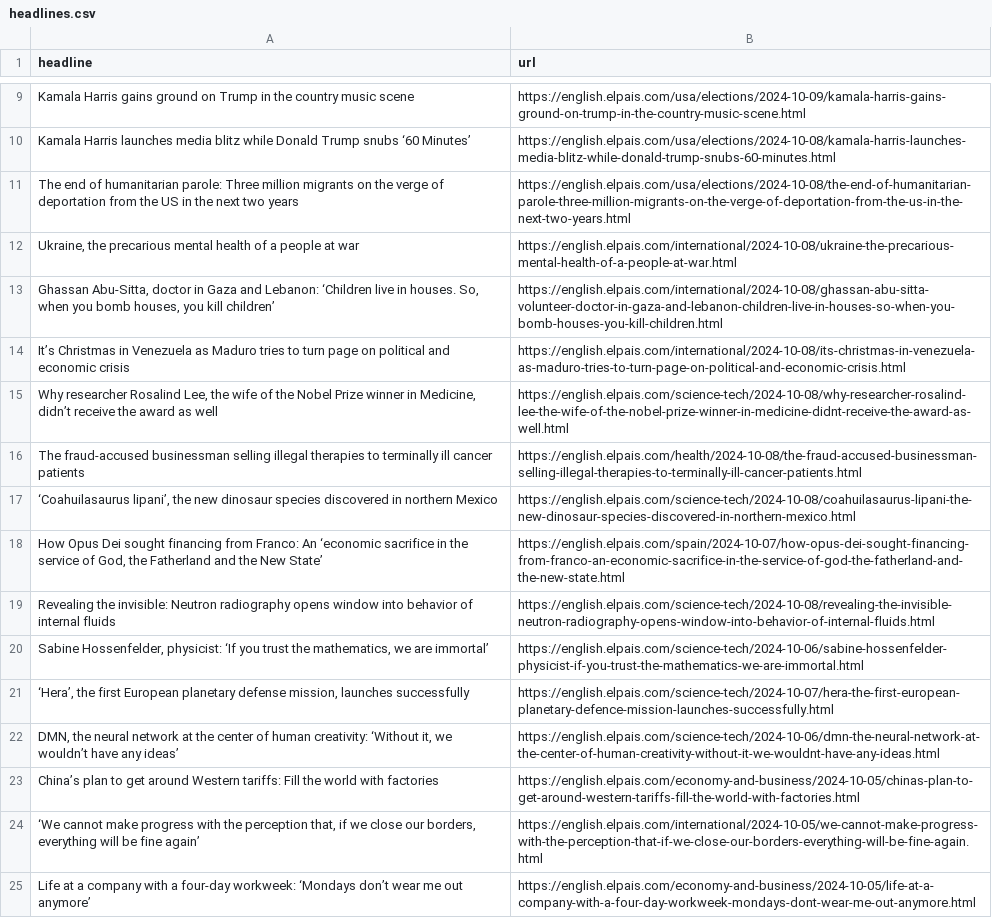
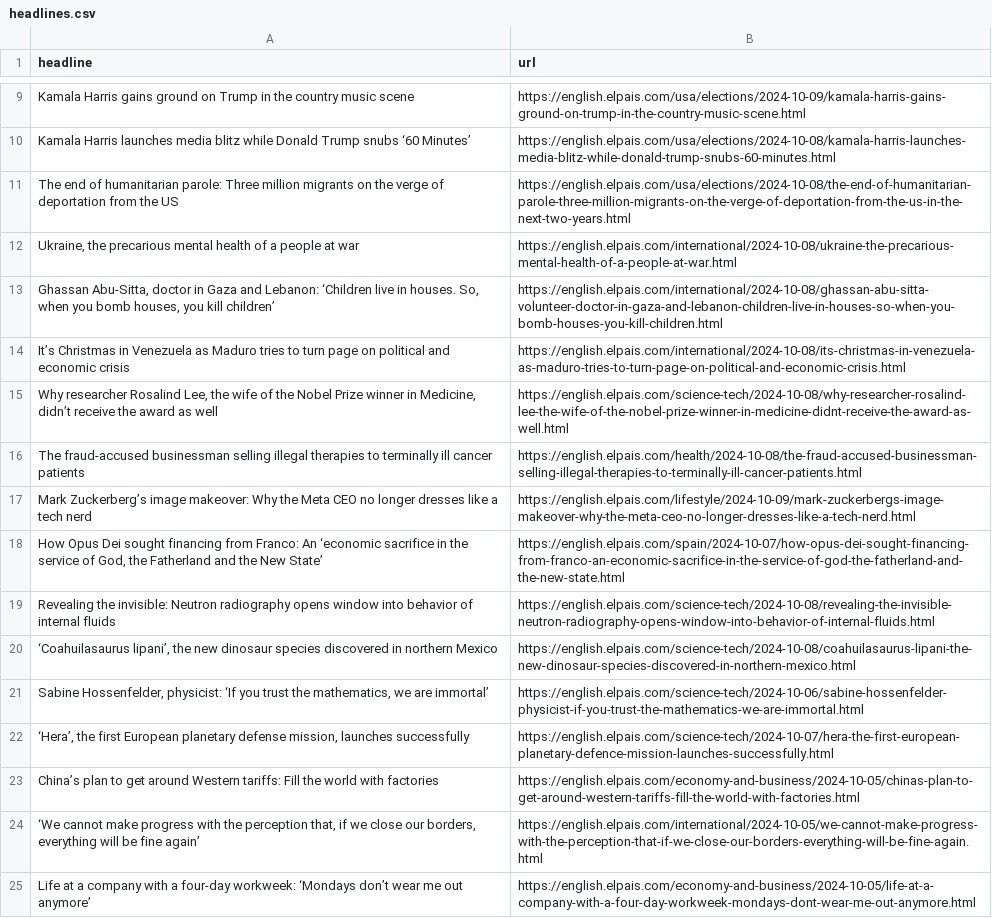
Before and after one commit to patvoe/lede-2024-auto-scraper, a CSV file: headlines.csv, drawn as a sheet; only a part is shown, gaps mark what is left out.

```diff
--- a/headlines.csv
+++ b/headlines.csv
@@ -10,3 +10,3 @@ Kamala Harris gains ground on Trump in the country music scene,https://english.e
 Kamala Harris launches media blitz while Donald Trump snubs ‘60 Minutes’,https://english.elpais.com/usa/elections/2024-10-08/kamala-harris-launches-media-blitz-while-donald-trump-snubs-60-minutes.html
-The end of humanitarian parole: Three million migrants on the verge of deportation from the US in the next two years ,https://english.elpais.com/usa/elections/2024-10-08/the-end-of-humanitarian-parole-three-million-migrants-on-the-verge-of-deportation-from-the-us-in-the-next-two-years.html
+The end of humanitarian parole: Three million migrants on the verge of deportation from the US,https://english.elpais.com/usa/elections/2024-10-08/the-end-of-humanitarian-parole-three-million-migrants-on-the-verge-of-deportation-from-the-us-in-the-next-two-years.html
 "Ukraine, the precarious mental health of a people at war",https://english.elpais.com/international/2024-10-08/ukraine-the-precarious-mental-health-of-a-people-at-war.html
@@ -16,8 +16,8 @@ It’s Christmas in Venezuela as Maduro tries to turn page on political and econ
 The fraud-accused businessman selling illegal therapies to terminally ill cancer patients,https://english.elpais.com/health/2024-10-08/the-fraud-accused-businessman-selling-illegal-therapies-to-terminally-ill-cancer-patients.html
-"‘Coahuilasaurus lipani’, the new dinosaur species discovered in northern Mexico",https://english.elpais.com/science-tech/2024-10-08/coahuilasaurus-lipani-the-new-dinosaur-species-discovered-in-northern-mexico.html
+Mark Zuckerberg’s image makeover: Why the Meta CEO no longer dresses like a tech nerd,https://english.elpais.com/lifestyle/2024-10-09/mark-zuckerbergs-image-makeover-why-the-meta-ceo-no-longer-dresses-like-a-tech-nerd.html
 "How Opus Dei sought financing from Franco: An ‘economic sacrifice in the service of God, the Fatherland and the New State’",https://english.elpais.com/spain/2024-10-07/how-opus-dei-sought-financing-from-franco-an-economic-sacrifice-in-the-service-of-god-the-fatherland-and-the-new-state.html
 Revealing the invisible: Neutron radiography opens window into behavior of internal fluids,https://english.elpais.com/science-tech/2024-10-08/revealing-the-invisible-neutron-radiography-opens-window-into-behavior-of-internal-fluids.html
+"‘Coahuilasaurus lipani’, the new dinosaur species discovered in northern Mexico",https://english.elpais.com/science-tech/2024-10-08/coahuilasaurus-lipani-the-new-dinosaur-species-discovered-in-northern-mexico.html
 "Sabine Hossenfelder, physicist: ‘If you trust the mathematics, we are immortal’",https://english.elpais.com/science-tech/2024-10-06/sabine-hossenfelder-physicist-if-you-trust-the-mathematics-we-are-immortal.html
 "‘Hera’, the first European planetary defense mission, launches successfully",https://english.elpais.com/science-tech/2024-10-07/hera-the-first-european-planetary-defence-mission-launches-successfully.html
-"DMN, the neural network at the center of human creativity: ‘Without it, we wouldn’t have any ideas’",https://english.elpais.com/science-tech/2024-10-06/dmn-the-neural-network-at-the-center-of-human-creativity-without-it-we-wouldnt-have-any-ideas.html
 China’s plan to get around Western tariffs: Fill the world with factories  ,https://english.elpais.com/economy-and-business/2024-10-05/chinas-plan-to-get-around-western-tariffs-fill-the-world-with-factories.html
```
